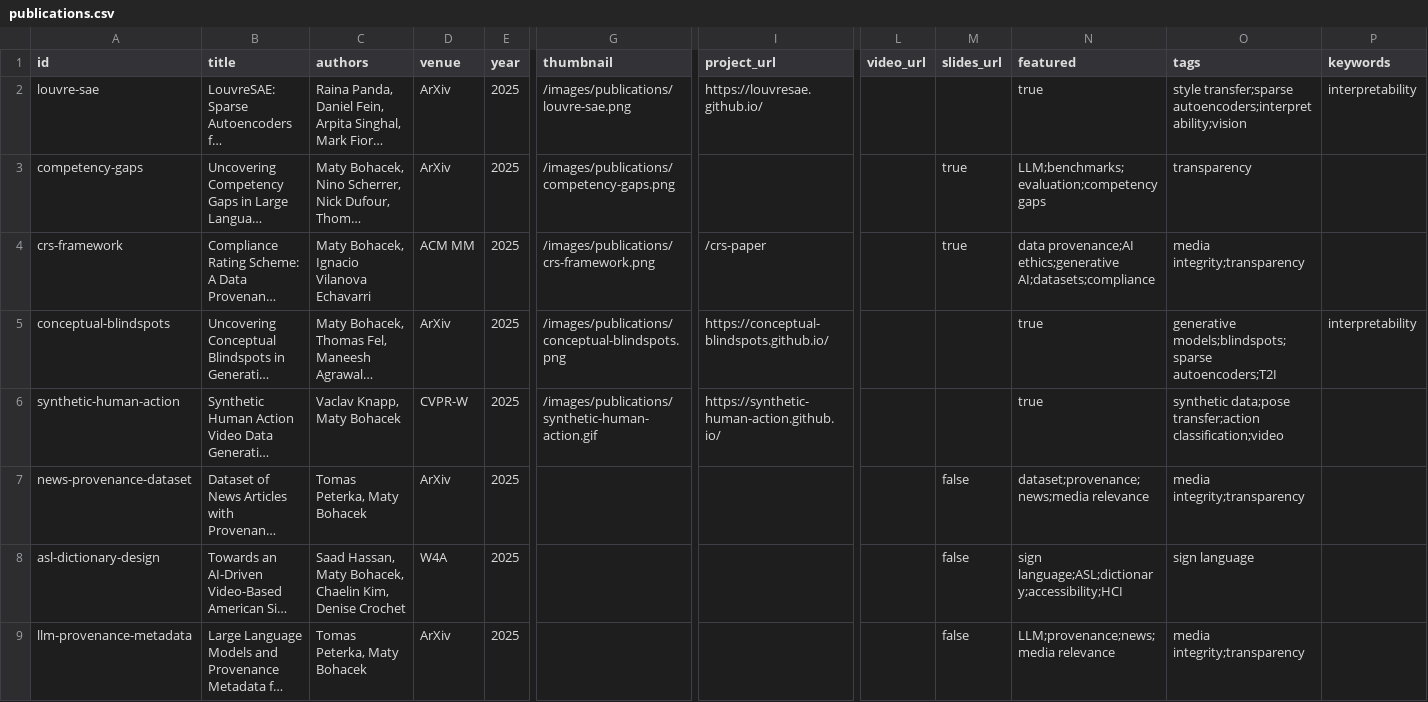
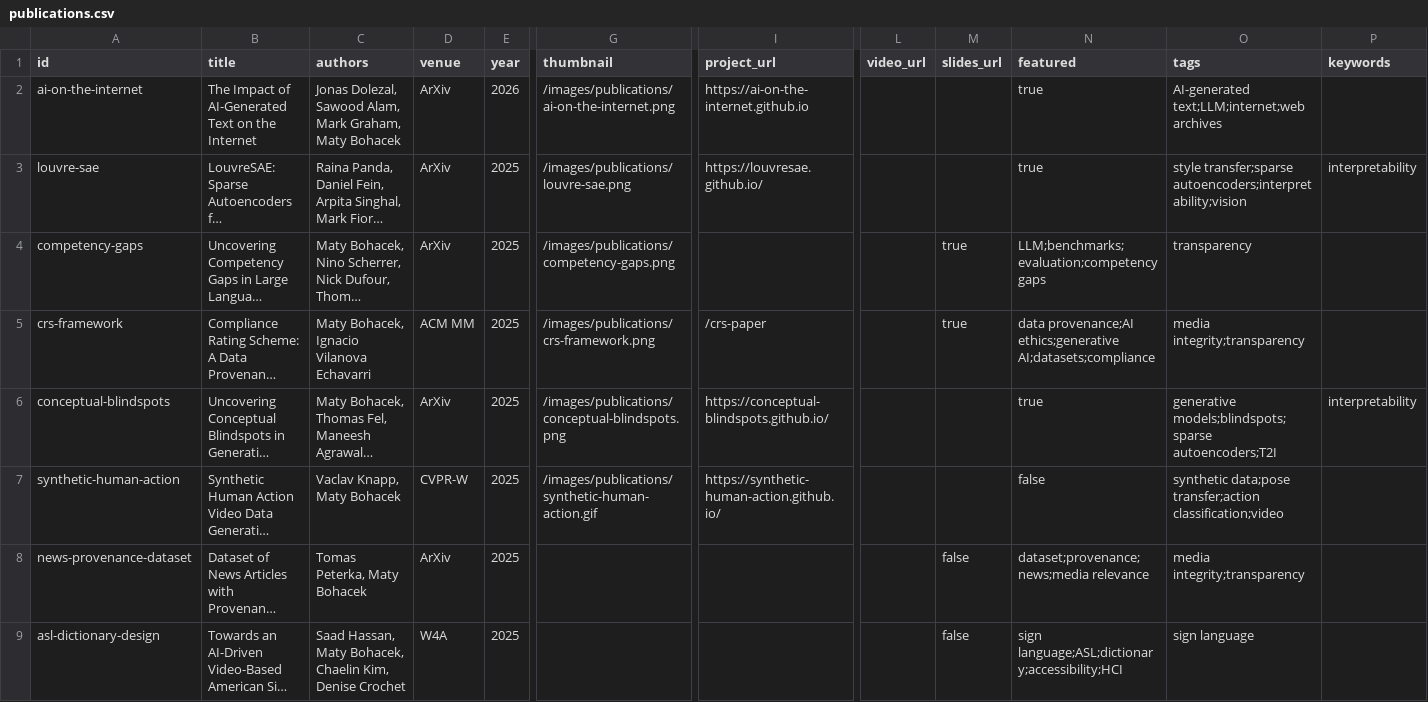
Before and after one commit to maty-bohacek/maty-bohacek.github.io, a CSV file: data/publications.csv, drawn as a sheet; only a part is shown, gaps mark what is left out; the shorter side is filled out with more unchanged rows; long unchanged cells end in …; addresses are those after the commit; rows hold the shown columns only; the diff names each change by its address in the sheet, - before the commit and + after, or states it on an @@ line.

```diff
--- a/data/publications.csv
+++ b/data/publications.csv
+row 2: ai-on-the-internet | The Impact of AI-Generated Text on the Internet | Jonas Dolezal, Sawood Alam, Mark Graham, Maty Bohacek | ArXiv | 2026 | /images/publications/ai-on-the-internet.png | https://ai-on-the-internet.github.io |  |  | true | AI-generated text;LLM;internet;web archives
-N7 (featured): true
+N7 (featured): false
```
